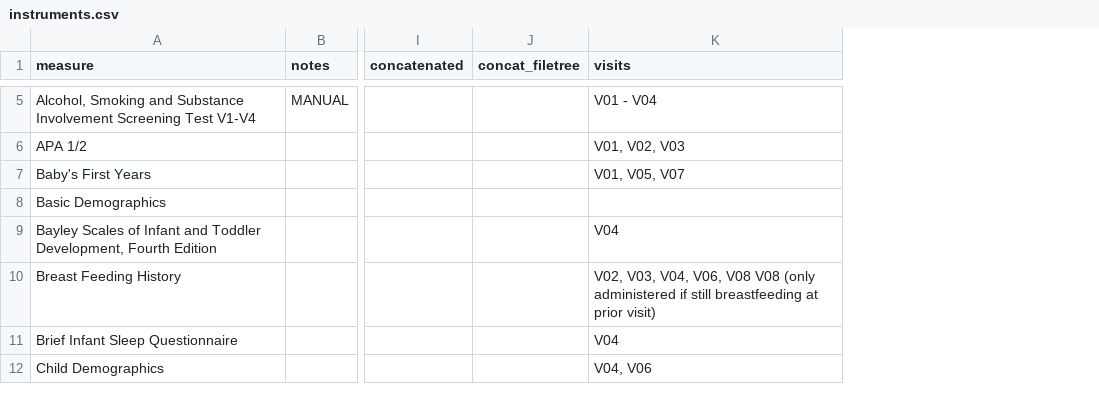
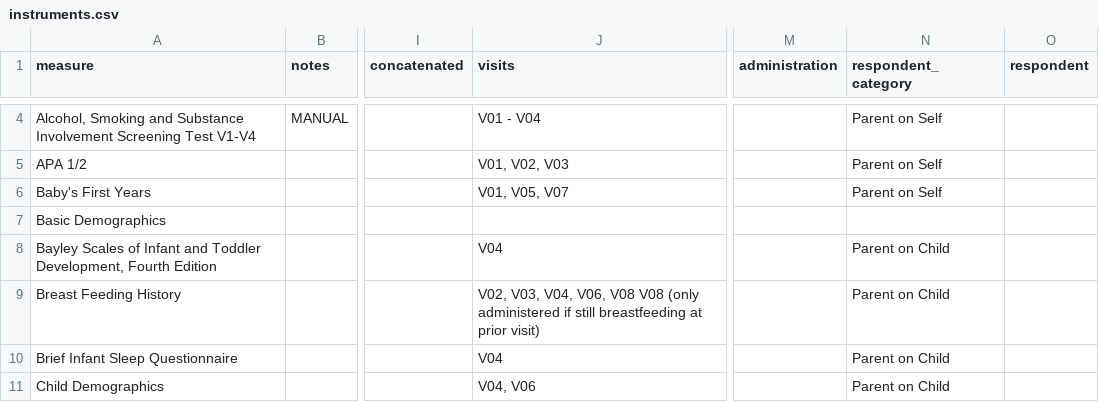
Before and after one commit to nbdc-datahub/hbcd-docs, a CSV file: tools/make-yml/instruments.csv, drawn as a sheet; only a part is shown, gaps mark what is left out; removed rows and columns are numbered as before the commit, all else as after; the diff covers the shown part only; the diff names each change by its address in the sheet, - before the commit and + after, or states it on an @@ line.

```diff
--- a/tools/make-yml/instruments.csv
+++ b/tools/make-yml/instruments.csv
-column J (concat_filetree), empty
+column M (administration), empty
+column N (respondent_category), rows 4-11: Parent on Self | Parent on Self | Parent on Self |  | Parent on Child | Parent on Child | Parent on Child | Parent on Child
+column O (respondent), empty
```
Also changed, not shown: 1 moved row and 9 edited cells elsewhere in this file, 5 other files.
